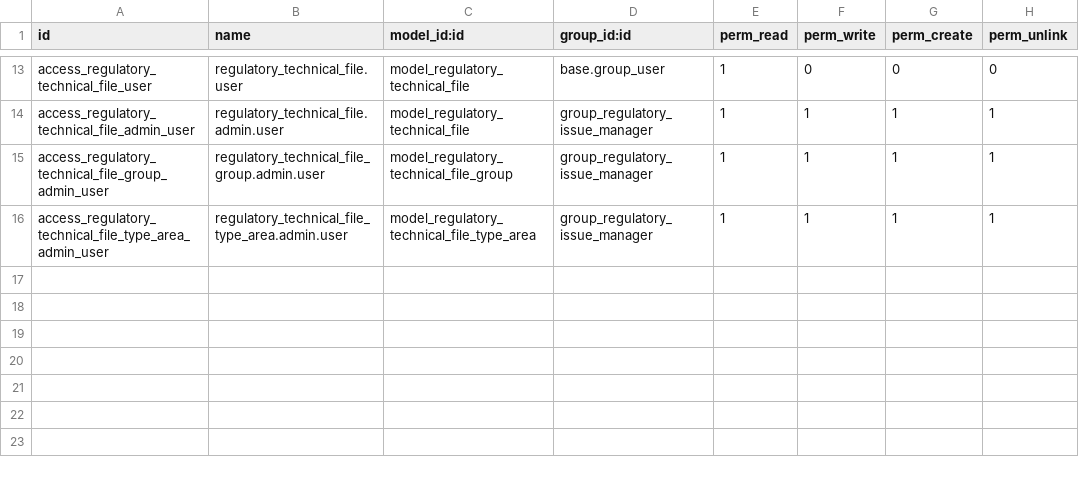
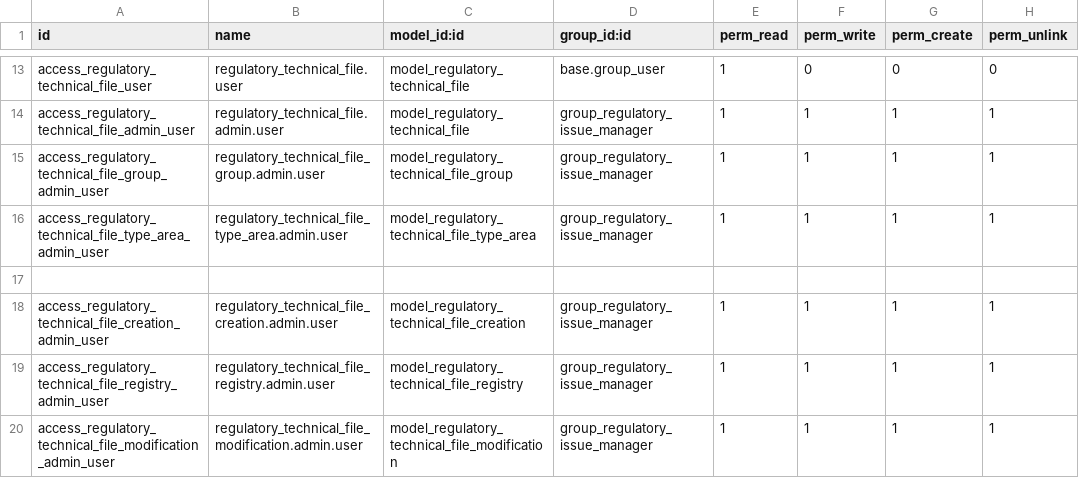
Before and after one commit to izzihector/odoo-2, a CSV file: regulatory_issue/security/ir.model.access.csv, drawn as a sheet; only a part is shown, gaps mark what is left out; the diff names each change by its address in the sheet, - before the commit and + after, or states it on an @@ line.

```diff
--- a/regulatory_issue/security/ir.model.access.csv
+++ b/regulatory_issue/security/ir.model.access.csv
+row 17: (empty)
+row 18: access_regulatory_technical_file_creation_admin_user | regulatory_technical_file_creation.admin.user | model_regulatory_technical_file_creation | group_regulatory_issue_manager | 1 | 1 | 1 | 1
+row 19: access_regulatory_technical_file_registry_admin_user | regulatory_technical_file_registry.admin.user | model_regulatory_technical_file_registry | group_regulatory_issue_manager | 1 | 1 | 1 | 1
+row 20: access_regulatory_technical_file_modification_admin_user | regulatory_technical_file_modification.admin.user | model_regulatory_technical_file_modification | group_regulatory_issue_manager | 1 | 1 | 1 | 1
```
Also changed, not shown: 1 other file.
